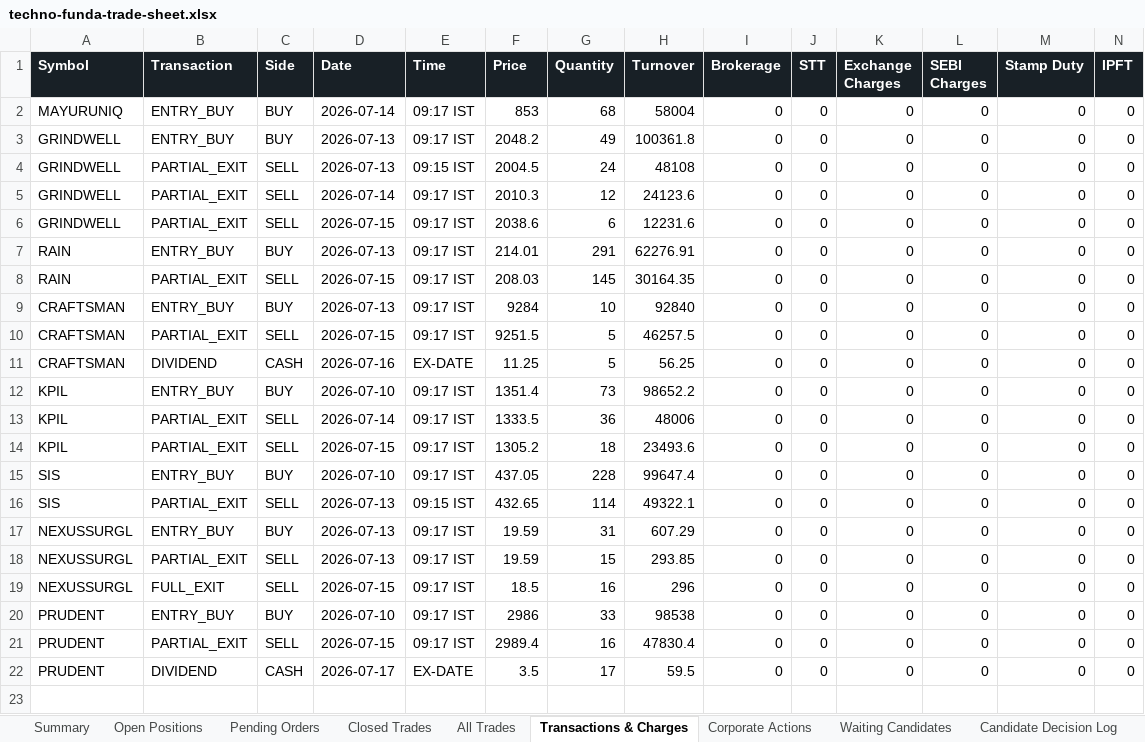
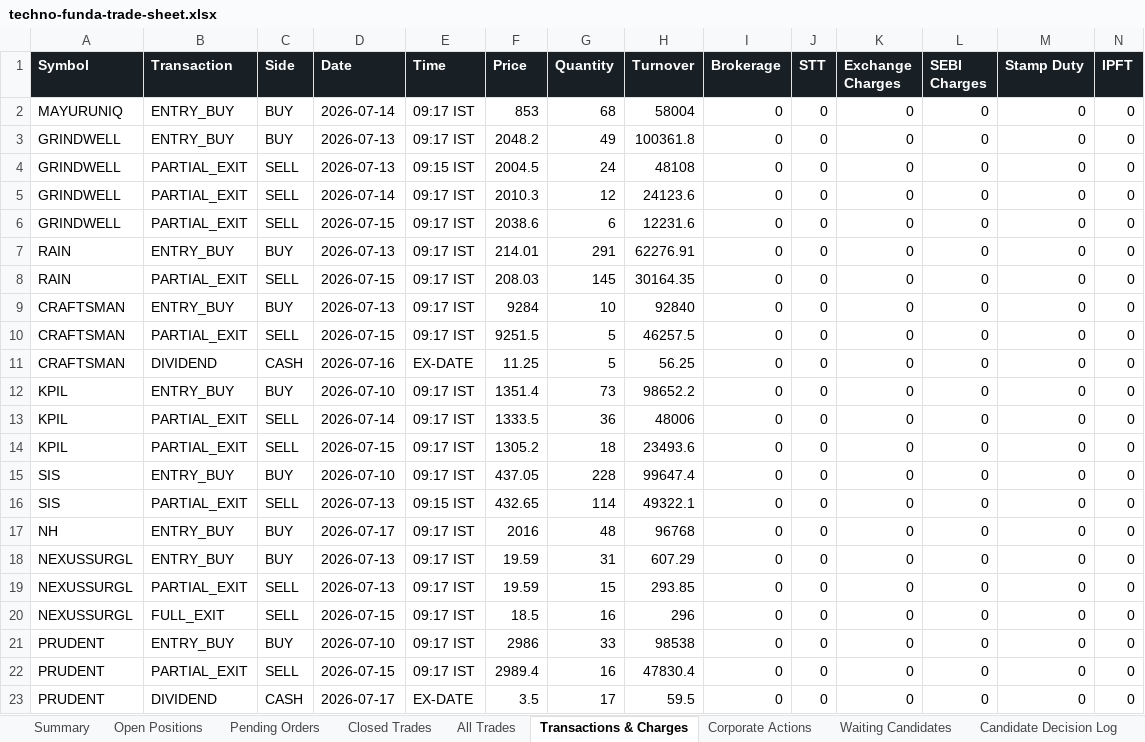
Before and after one commit to smit5927/techno-funda-screener, an Excel workbook: data/techno-funda-trade-sheet.xlsx, sheet Transactions & Charges, drawn as a sheet; only a part is shown; values as stored, in another font and other column widths than the file's, no borders; rows hold the shown columns only; the diff names each change by its address in the sheet, - before the commit and + after, or states it on an @@ line.

```diff
--- a/data/techno-funda-trade-sheet.xlsx (sheet Transactions & Charges)
+++ b/data/techno-funda-trade-sheet.xlsx (sheet Transactions & Charges)
+row 17: NH | ENTRY_BUY | BUY | 2026-07-17 | 09:17 IST | 2016 | 48 | 96768 | 0 | 0 | 0 | 0 | 0 | 0
```
Also changed, not shown: sheet All Trades, sheet Pending Orders, sheet Waiting Candidates, sheet Candidate Decision Log, sheet Open Positions, sheet Summary, 3 other files.
